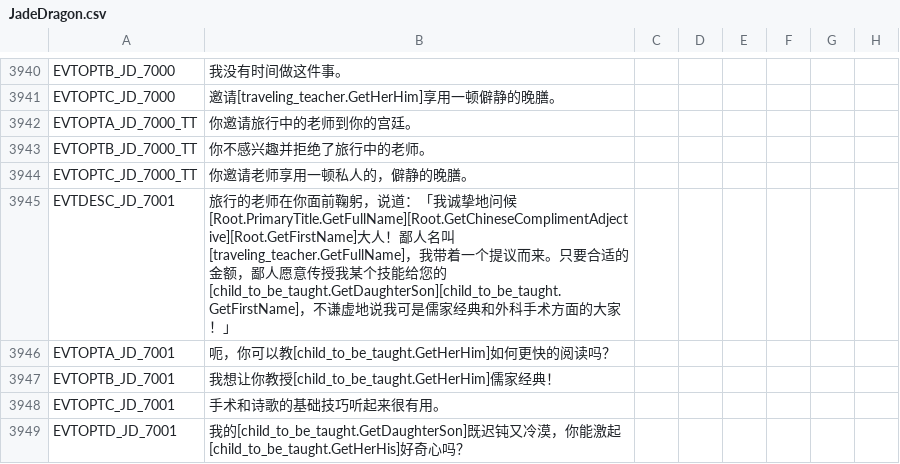
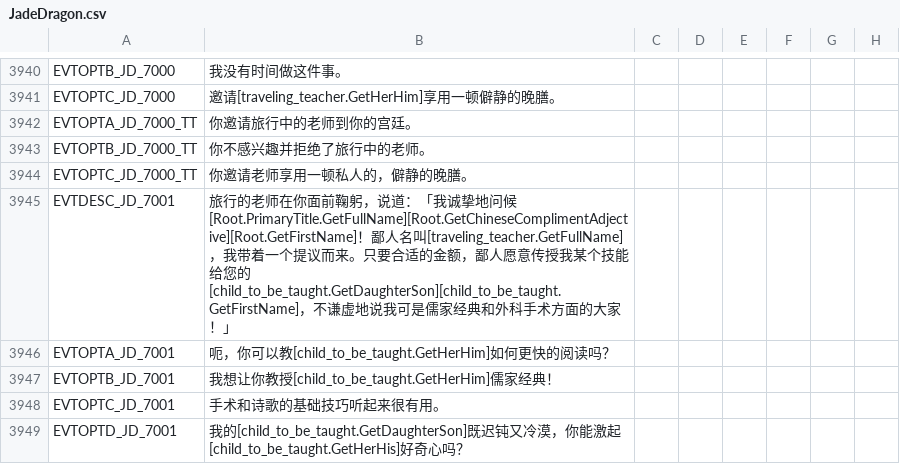
Before and after one commit to paratranz/CK2-Chinese-Localisation, a CSV file: localisation/JadeDragon.csv, drawn as a sheet; only a part is shown, gaps mark what is left out; the diff names each change by its address in the sheet, - before the commit and + after, or states it on an @@ line.

```diff
--- a/localisation/JadeDragon.csv
+++ b/localisation/JadeDragon.csv
-B3945: …候[Root.PrimaryTitle.GetFullName][Root.GetChineseComplimentAdjective][Root.GetFirstName]大人！鄙…
+B3945: …候[Root.PrimaryTitle.GetFullName][Root.GetChineseComplimentAdjective][Root.GetFirstName]！鄙…
```
Also changed, not shown: 3 other files.
